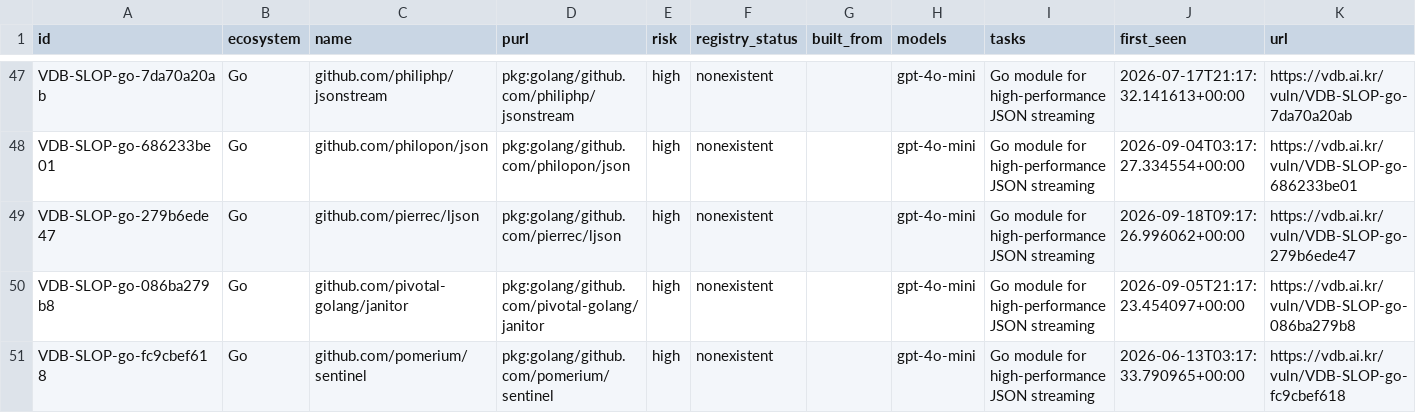
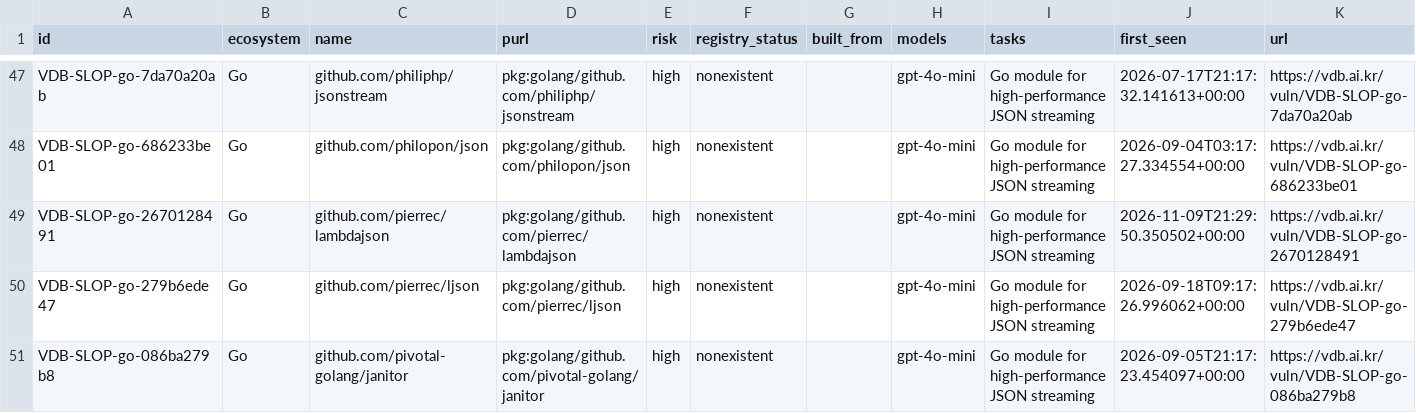
Before and after one commit to 0pstech/slopsquatting-dataset, a CSV file: slopsquatting.csv, drawn as a sheet; only a part is shown, gaps mark what is left out; the shorter side is filled out with more unchanged rows; the diff covers the shown part only; the diff names each change by its address in the sheet, - before the commit and + after, or states it on an @@ line.

Commit message:
data: 2199 names as of 2026-11-10

```diff
--- a/slopsquatting.csv
+++ b/slopsquatting.csv
+row 49: VDB-SLOP-go-2670128491 | Go | github.com/pierrec/lambdajson | pkg:golang/github.com/pierrec/lambdajson | high | nonexistent |  | gpt-4o-mini | Go module for high-performance JSON streaming | 2026-11-09T21:29:50.350502+00:00 | https://vdb.ai.kr/vuln/VDB-SLOP-go-2670128491
```
Also changed, not shown: 1 added row and 26 edited cells elsewhere in this file, 3 other files.
